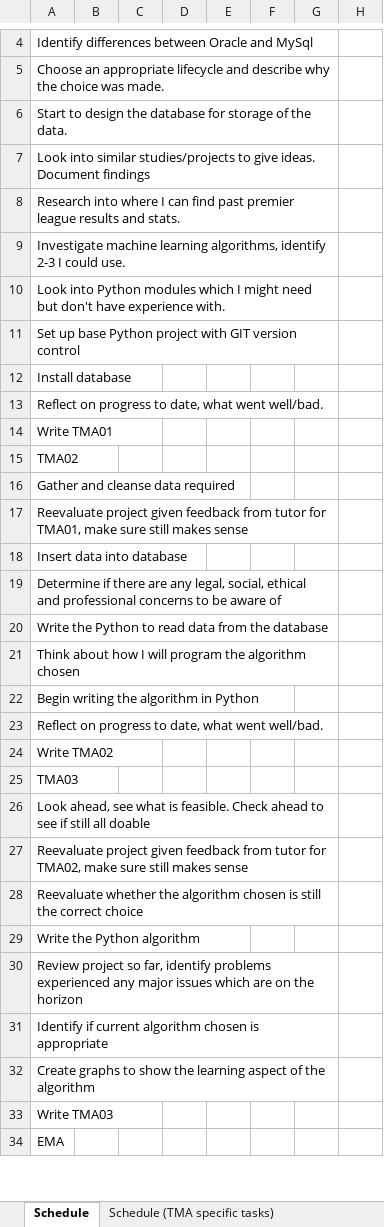
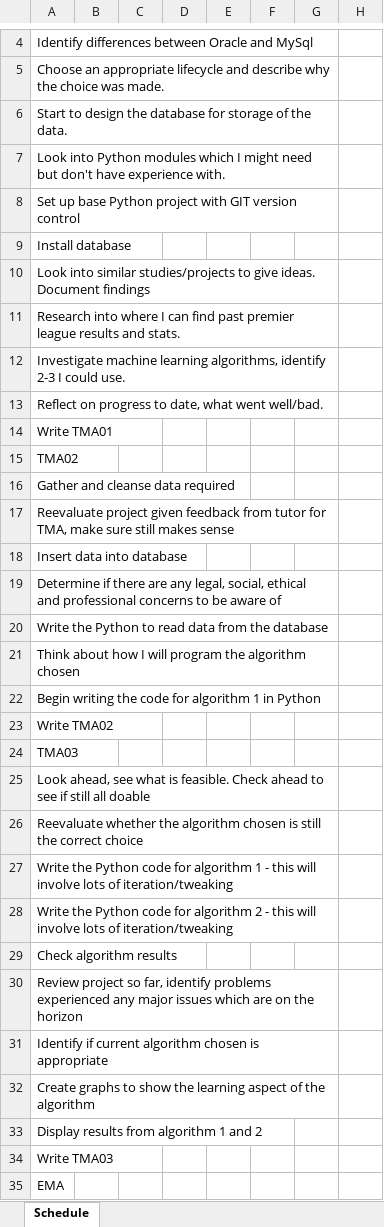
Before and after one commit to BarkerRob/UniProject, an Excel workbook: documents/schedule.xlsx, sheet Schedule, drawn as a sheet; only a part is shown, gaps mark what is left out; values as stored, in another font and other column widths than the file's, no cell formats; removed rows and columns are numbered as before the commit, all else as after; rows hold the shown columns only; the diff covers the shown part only; the diff names each change by its address in the sheet, - before the commit and + after, or states it on an @@ line.

Commit message:
Updated conceptual model based on feedback from tutor, added to database_structure_thoughts. Added first reference. Updated project journal with tasks done today. Started researching algorithms and documents what found so far. Updated schedule and task list again.

```diff
--- a/documents/schedule.xlsx (sheet Schedule)
+++ b/documents/schedule.xlsx (sheet Schedule)
-sheet tab: Schedule (TMA specific tasks)
@@ row 10 moved to row 7: Look into Python modules which I might n… @@
@@ row 11 moved to row 8: Set up base Python project with GIT vers… @@
@@ row 12 moved to row 9: Install database @@
-A17: …tutor for TMA01, make sure…
+A17: …tutor for TMA, make sure…
-A22: Begin writing the algorithm in Python
+A22: Begin writing the code for algorithm 1 in Python
-row 23: Reflect on progress to date, what went well/bad.
-row 27: Reevaluate project given feedback from tutor for TMA02, make sure still makes sense
-A27: …the Python algorithm
+A27: …the Python code for algorithm 1 - this will involve lots of iteration/tweaking
+row 28: Write the Python code for algorithm 2 - this will involve lots of iteration/tweaking
+row 29: Check algorithm results
+row 33: Display results from algorithm 1 and 2
```
Also changed, not shown: 2 added rows and 1 edited cell elsewhere in this sheet, cell formats, 7 other files.
